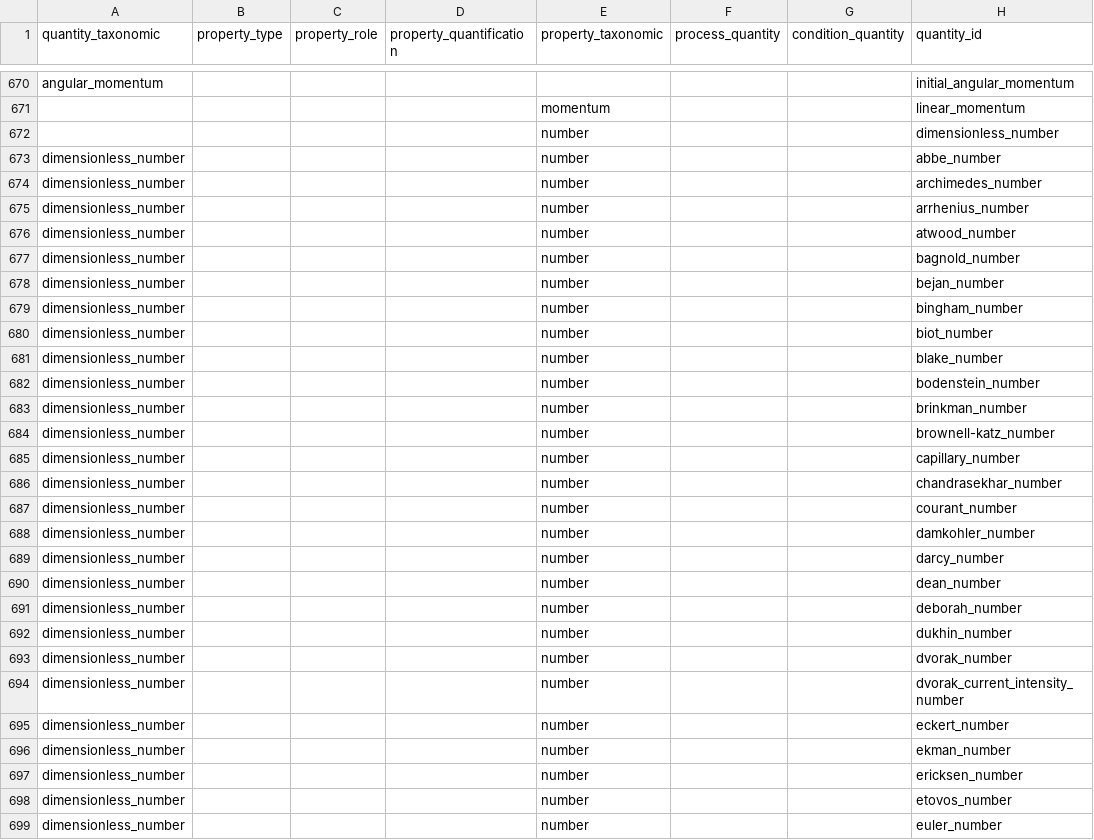
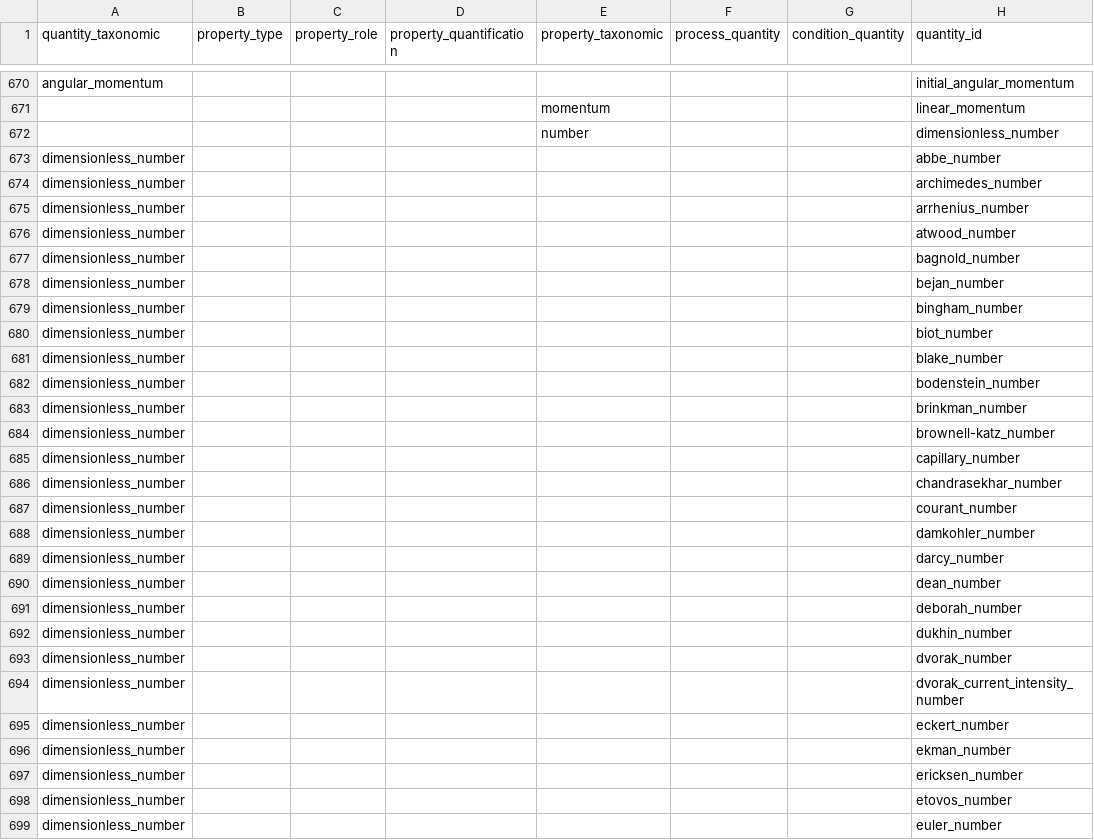
Before and after one commit to mariutzica/Scientific-Variables-Ontology, a CSV file: foundational vocabulary/quantitative_property.csv, drawn as a sheet; only a part is shown, gaps mark what is left out; the diff covers the shown part only; the diff names each change by its address in the sheet, - before the commit and + after, or states it on an @@ line.

Commit message:
Add properties to Quantity Class.

```diff
--- a/foundational vocabulary/quantitative_property.csv
+++ b/foundational vocabulary/quantitative_property.csv
-E673:E699 (property_taxonomic): number
+E673:E699 (property_taxonomic): (empty)
```
Also changed, not shown: 93 edited cells elsewhere in this file, 4 other files.
